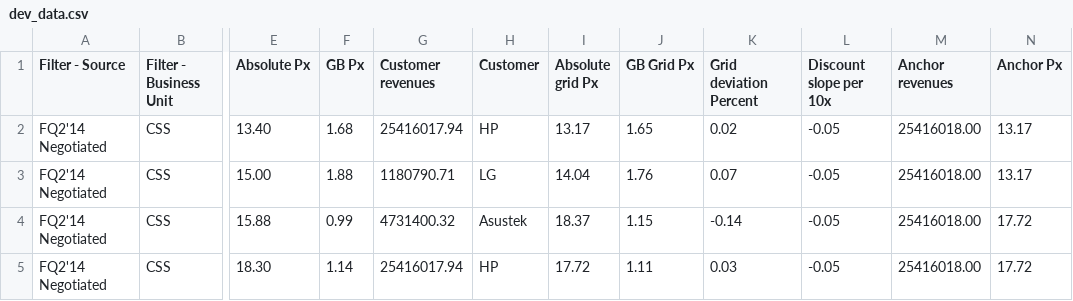
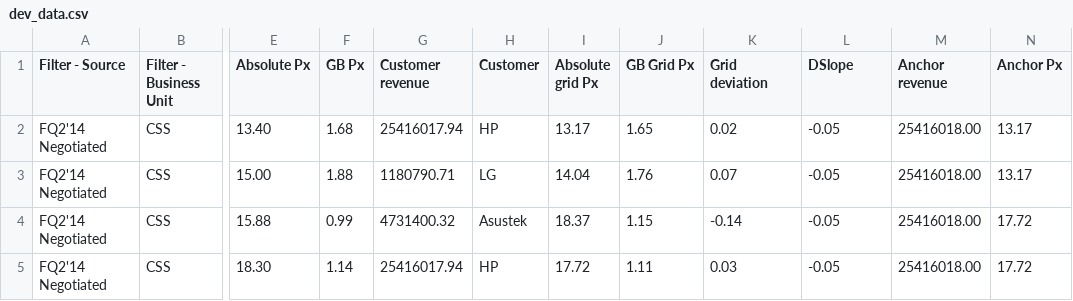
Before and after one commit to BCGWork/d3js-prototype, a CSV file: dev_data.csv, drawn as a sheet; only a part is shown, gaps mark what is left out; the diff names each change by its address in the sheet, - before the commit and + after, or states it on an @@ line.

Commit message:
Plot line, anchor point and minimum price point. Toolips for these not ready yet

```diff
--- a/dev_data.csv
+++ b/dev_data.csv
-G1: Customer revenues
+G1: Customer revenue
-K1: Grid deviation Percent
+K1: Grid deviation
-L1: Discount slope per 10x
+L1: DSlope
-M1: Anchor revenues
+M1: Anchor revenue
```
Also changed, not shown: 1 other file.
